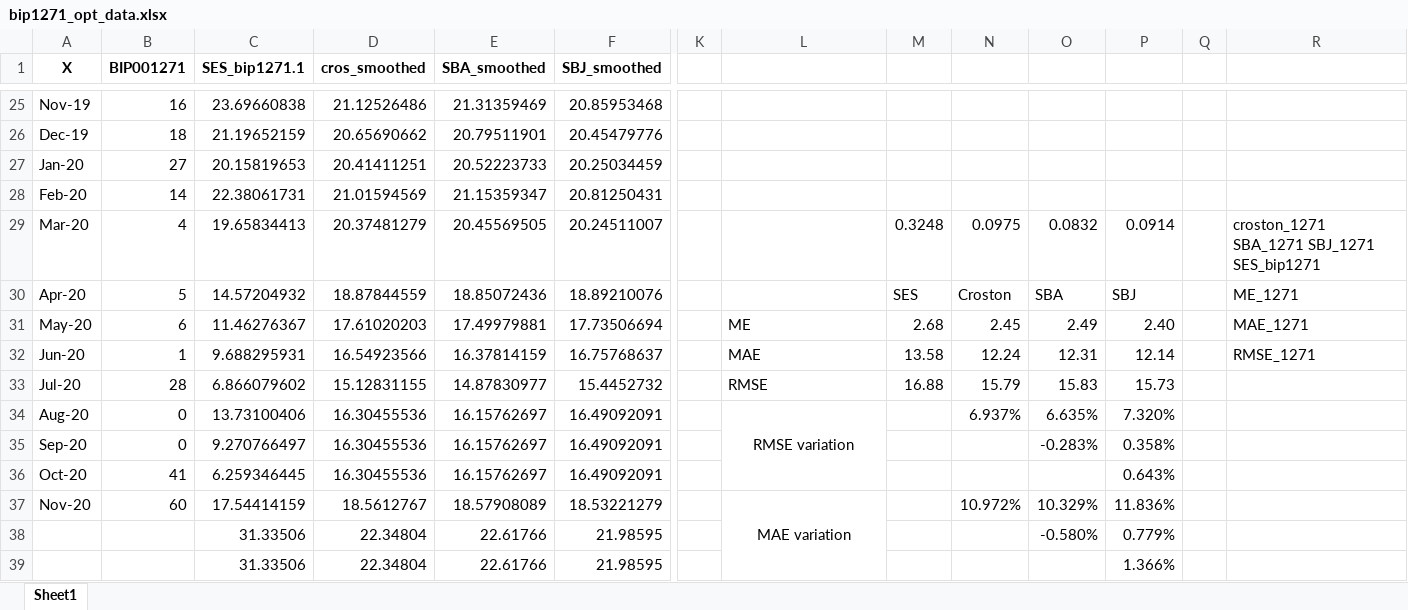
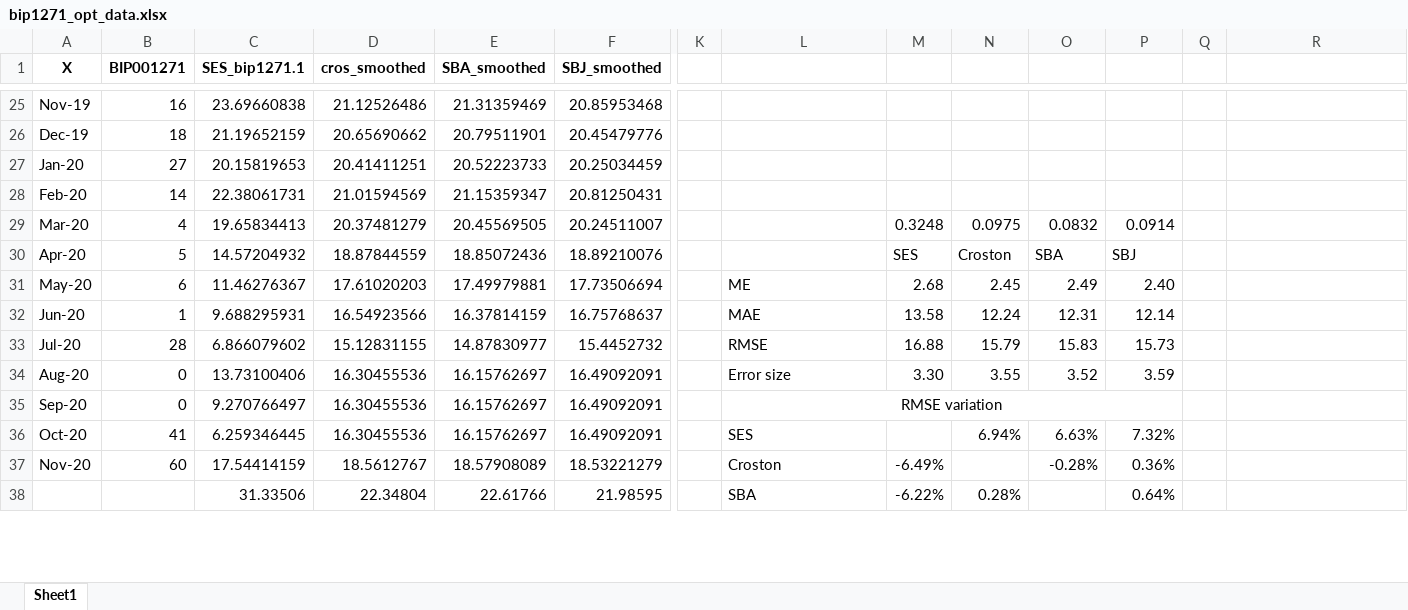
Before and after one commit to EstebanSierraGayon/Tesis, an Excel workbook: bip1271_opt_data.xlsx, sheet Sheet1, drawn as a sheet; only a part is shown, gaps mark what is left out; values as stored, in another font and other column widths than the file's, no borders; charts and pictures not drawn; removed rows and columns are numbered as before the commit, all else as after; rows hold the shown columns only; the diff covers the shown part only; the diff names each change by its address in the sheet, - before the commit and + after, or states it on an @@ line.

```diff
--- a/bip1271_opt_data.xlsx (sheet Sheet1)
+++ b/bip1271_opt_data.xlsx (sheet Sheet1)
-R29: croston_1271 SBA_1271 SBJ_1271 SES_bip1271
+R29: (empty)
-R30: ME_1271
+R30: (empty)
-R31: MAE_1271
+R31: (empty)
-R32: RMSE_1271
+R32: (empty)
-L34: RMSE variation
+L34: Error size
-L34 alignment: center
+L34 alignment: left
-L34:L36 merged
-M34: (empty)
+M34: 3.30
-N34: 6.937%
+N34: 3.55
-O34: 6.635%
+O34: 3.52
-P34: 7.320%
+P34: 3.59
-L35: (empty)
+L35: RMSE variation
+L35:P35 merged
-O35: -0.283%
+O35: (empty)
-P35: 0.358%
+P35: (empty)
-L36: (empty)
+L36: SES
-N36: (empty)
+N36: 6.94%
-O36: (empty)
+O36: 6.63%
-P36: 0.643%
+P36: 7.32%
-L37: MAE variation
+L37: Croston
-L37 alignment: center
+L37 alignment: left
-L37:L39 merged
-M37: (empty)
+M37: -6.49%
-N37: 10.972%
+N37: (empty)
-O37: 10.329%
+O37: -0.28%
-P37: 11.836%
+P37: 0.36%
-row 38:  |  | 31.33506 | 22.34804 | 22.61766 | 21.98595 |  |  |  |  | -0.580% | 0.779%
-L38: (empty)
+L38: SBA
-M38: (empty)
+M38: -6.22%
-N38: (empty)
+N38: 0.28%
-P38: 1.366%
+P38: 0.64%
```
Also changed, not shown: 3 added rows, 9 edited cells and merged cells elsewhere in this sheet, bip1271_015_data.xlsx, bip1271_01_data.xlsx, 1 other file.
